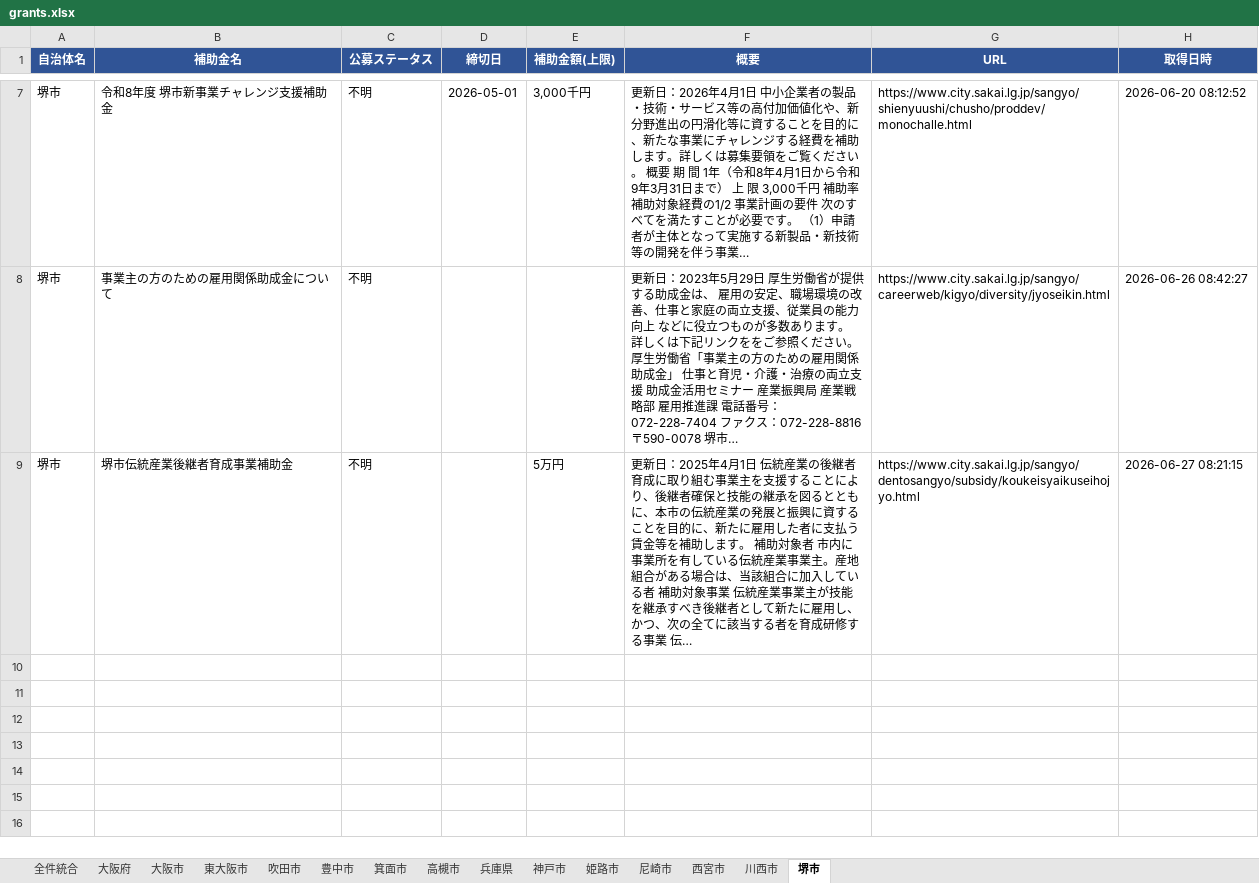
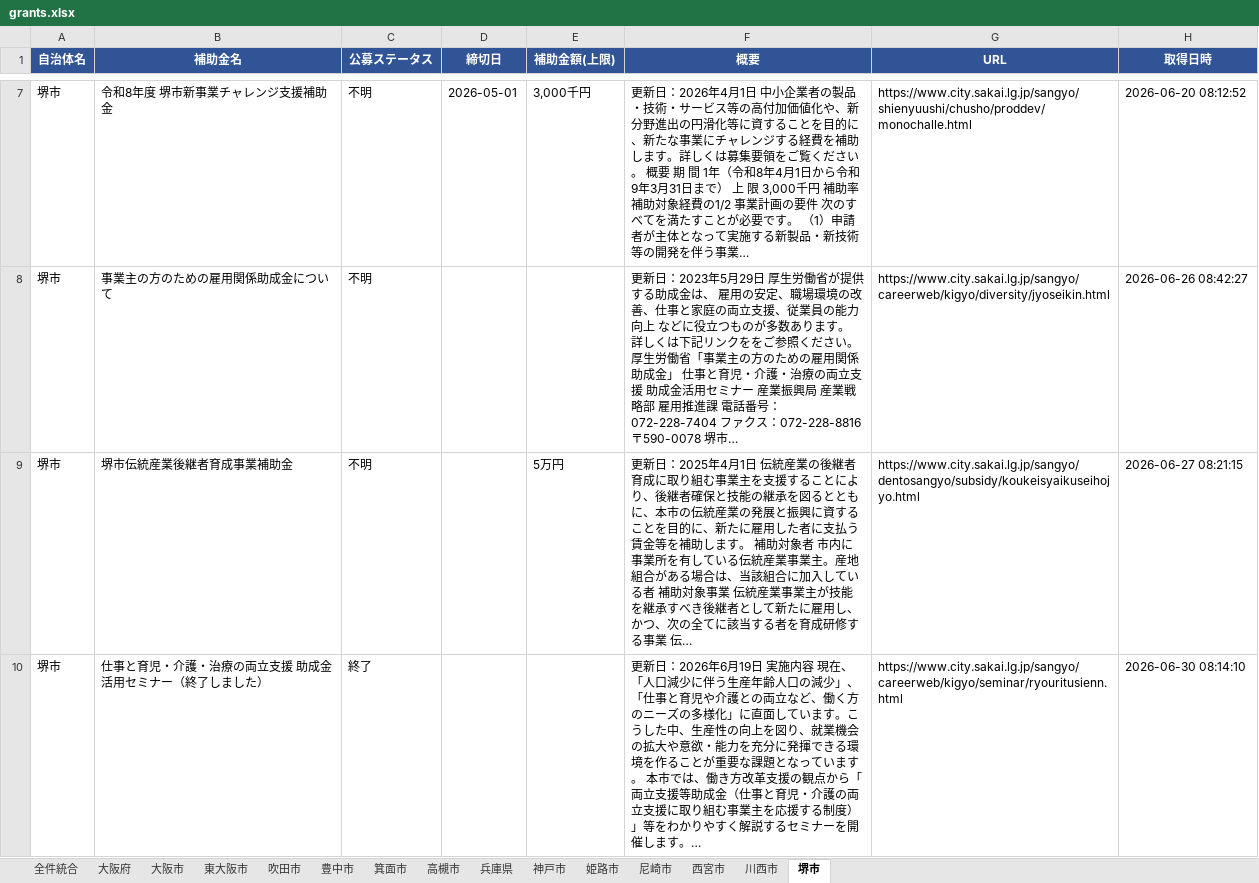
Before and after one commit to tsuruta-prog/grants-scraper, an Excel workbook: data/grants.xlsx, sheet 堺市, drawn as a sheet; only a part is shown, gaps mark what is left out; values as stored, in another font and other column widths than the file's, no borders; the diff names each change by its address in the sheet, - before the commit and + after, or states it on an @@ line.

```diff
--- a/data/grants.xlsx (sheet 堺市)
+++ b/data/grants.xlsx (sheet 堺市)
+row 10: 堺市 | 仕事と育児・介護・治療の両立支援 助成金活用セミナー（終了しました） | 終了 |  |  | 更新日：2026年6月19日 実施内容 現在、「人口減少に伴う生産年齢人口の減少」、「仕事と育児や介護との両立など、働く方のニーズの多様化」に直面しています。こうした中、生産性の向上を図り、就業機会の拡大や意欲・能力を充分に発揮できる環境を作ることが重要な課題となっています。 本市では、働き方改革支援の観点から「両立支援等助成金（仕事と育児・介護の両立支援に取り組む事業主を応援する制度）」等をわかりやすく解説するセミナーを開催します。… | https://www.city.sakai.lg.jp/sangyo/careerweb/kigyo/seminar/ryouritusienn.html | 2026-06-30 08:14:10
```
Also changed, not shown: sheet 全件統合, 1 other file.
